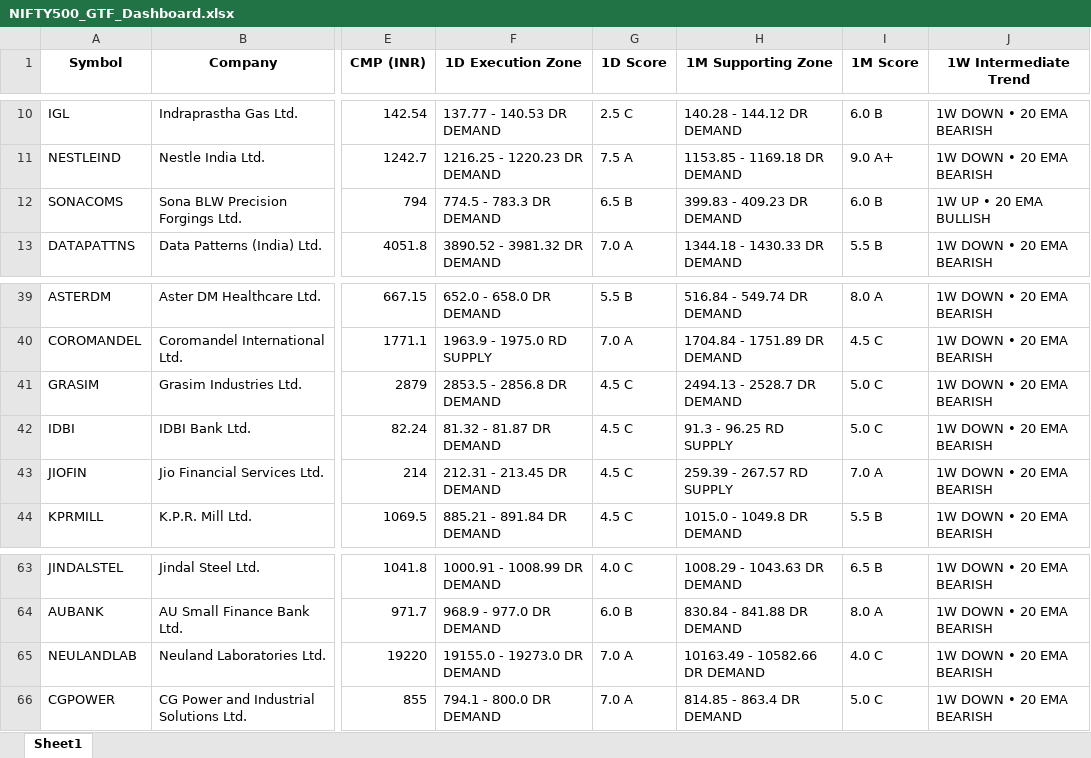
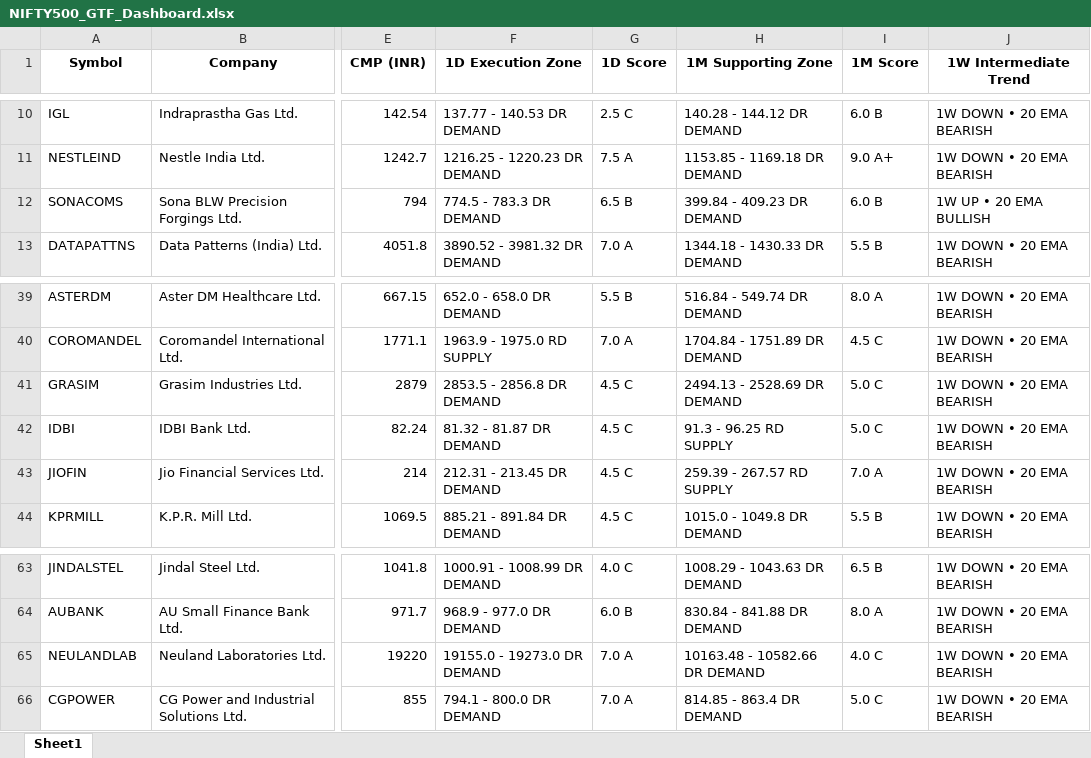
Before and after one commit to heartaltafhussain-lgtm/nse500-gtf-scanner, an Excel workbook: NIFTY500_GTF_Dashboard.xlsx, sheet Sheet1, drawn as a sheet; only a part is shown, gaps mark what is left out; values as stored, in another font and other column widths than the file's, no borders; the diff names each change by its address in the sheet, - before the commit and + after, or states it on an @@ line.

```diff
--- a/NIFTY500_GTF_Dashboard.xlsx (sheet Sheet1)
+++ b/NIFTY500_GTF_Dashboard.xlsx (sheet Sheet1)
-H12 (1M Supporting Zone): 399.83 - 409.23 DR DEMAND
+H12 (1M Supporting Zone): 399.84 - 409.23 DR DEMAND
-H41 (1M Supporting Zone): 2494.13 - 2528.7 DR DEMAND
+H41 (1M Supporting Zone): 2494.13 - 2528.69 DR DEMAND
-H65 (1M Supporting Zone): 10163.49 - 10582.66 DR DEMAND
+H65 (1M Supporting Zone): 10163.48 - 10582.66 DR DEMAND
```
Also changed, not shown: 1 other file.
